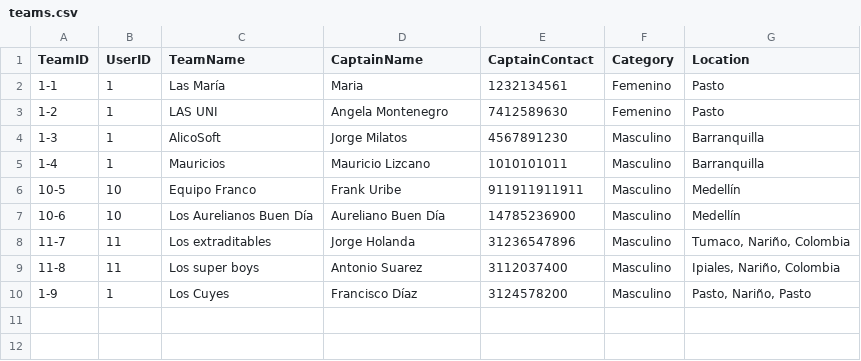
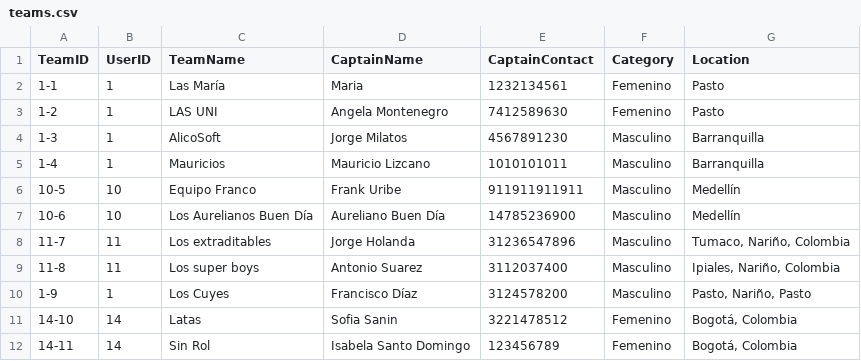
Before and after one commit to AlbeiroBurbanoTobar/ppi_dai_BURBANOaj, a CSV file: teams.csv, drawn as a sheet; the diff names each change by its address in the sheet, - before the commit and + after, or states it on an @@ line.

```diff
--- a/teams.csv
+++ b/teams.csv
+row 11: 14-10 | 14 | Latas | Sofia Sanin | 3221478512 | Femenino | Bogotá, Colombia
+row 12: 14-11 | 14 | Sin Rol | Isabela Santo Domingo | 123456789 | Femenino | Bogotá, Colombia
```
Also changed, not shown: Partidos.csv, Players.csv, 3 other files.
